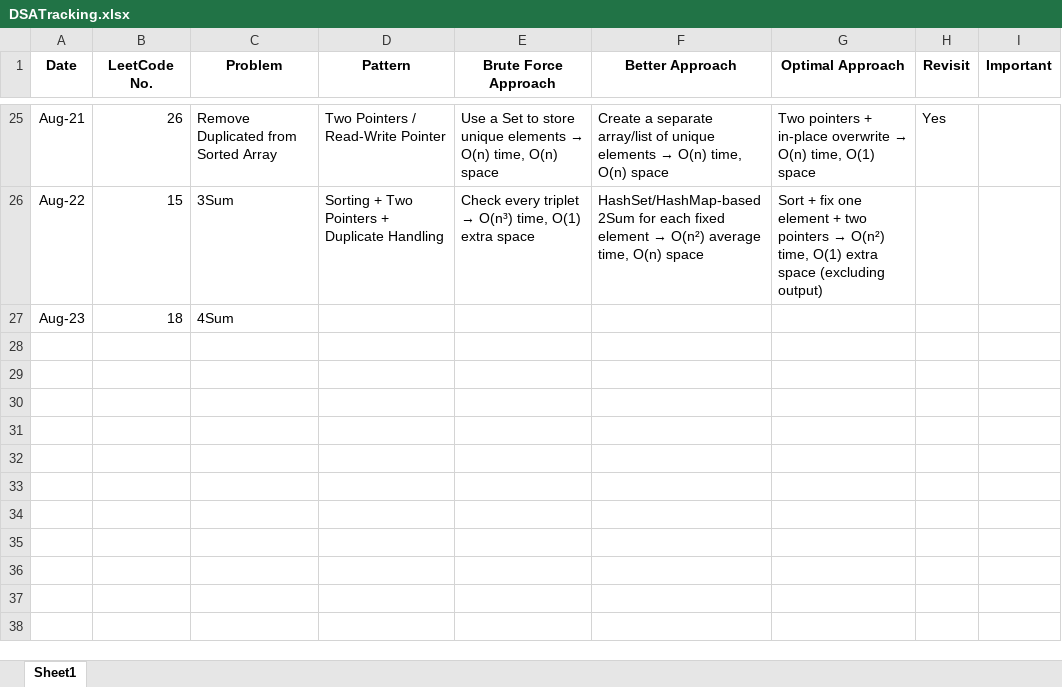
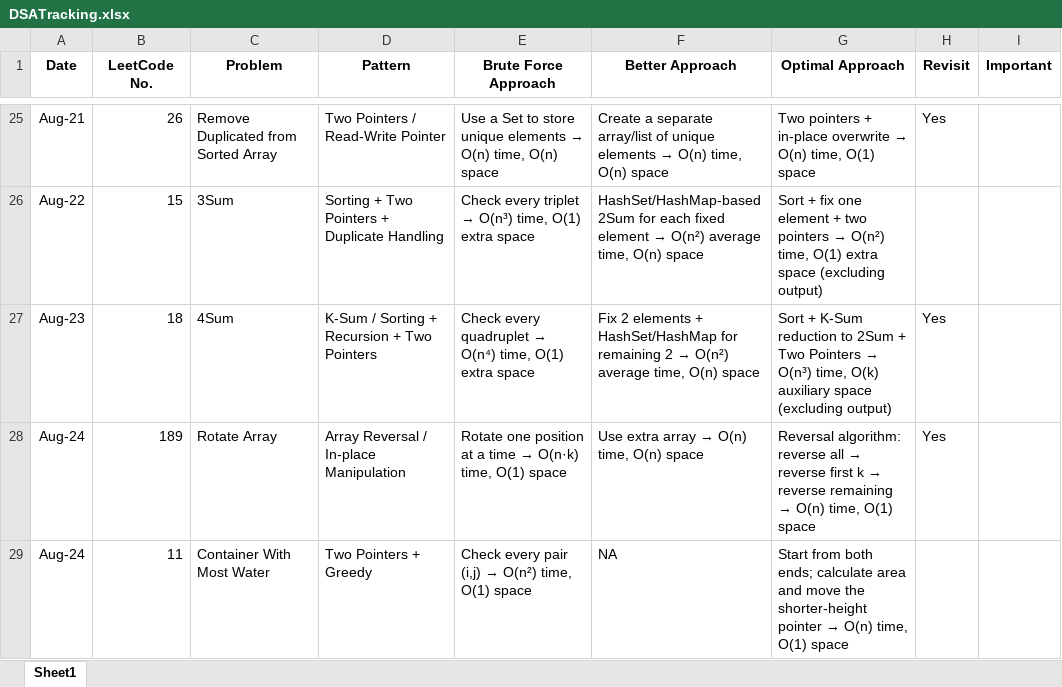
Before and after one commit to pavanbommedi/DSA-Java, an Excel workbook: DSATracking.xlsx, sheet Sheet1, drawn as a sheet; only a part is shown, gaps mark what is left out; values as stored, in another font and other column widths than the file's, no borders; the diff names each change by its address in the sheet, - before the commit and + after, or states it on an @@ line.

Commit message:
updated DSA tracker

```diff
--- a/DSATracking.xlsx (sheet Sheet1)
+++ b/DSATracking.xlsx (sheet Sheet1)
-D27 (Pattern): (empty)
+D27 (Pattern): K-Sum / Sorting + Recursion + Two Pointers
@@ E27 (Brute Force Approach): (empty) → Check every quadruplet → O(n⁴) time, O(1) extra space @@
@@ F27 (Better Approach): (empty) → Fix 2 elements + HashSet/HashMap for remaining 2 → O(n²) average time, O(n) space @@
@@ G27 (Optimal Approach): (empty) → Sort + K-Sum reduction to 2Sum + Two Pointers → O(n³) time, O(k) auxiliary space (excluding output) @@
-H27 (Revisit): (empty)
+H27 (Revisit): Yes
+row 28: Aug-24 | 189 | Rotate Array | Array Reversal / In-place Manipulation | Rotate one position at a time → O(n·k) time, O(1) space | Use extra array → O(n) time, O(n) space | Reversal algorithm: reverse all → reverse first k → reverse remaining → O(n) time, O(1) space | Yes
+row 29: Aug-24 | 11 | Container With Most Water | Two Pointers + Greedy | Check every pair (i,j) → O(n²) time, O(1) space | NA | Start from both ends; calculate area and move the shorter-height pointer → O(n) time, O(1) space
```
